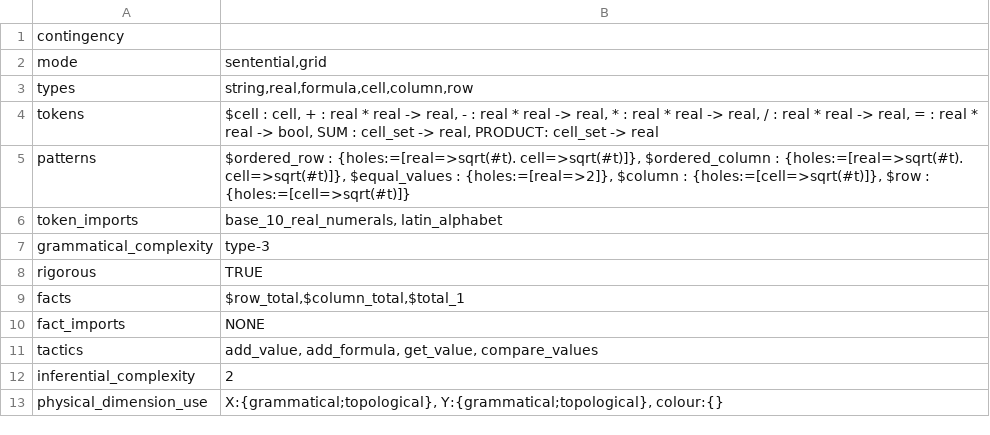
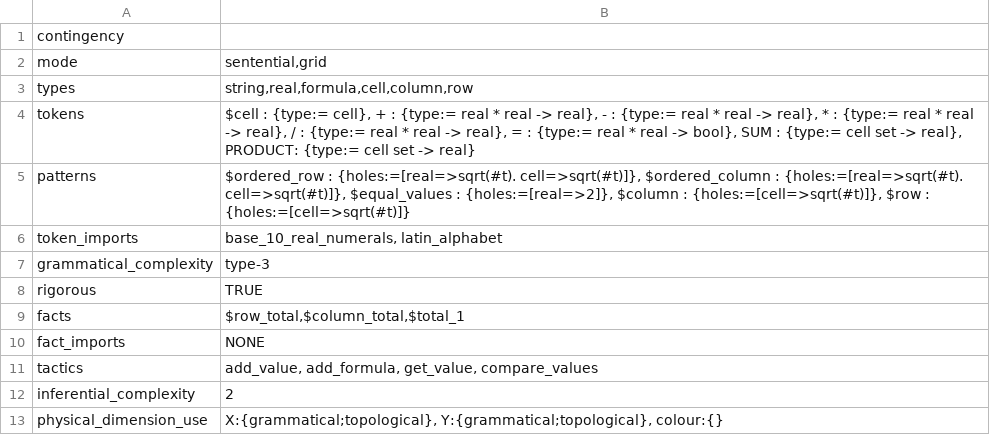
Before and after one commit to rep2rep/robin, a CSV file: tables/RS_table_contingency.csv, drawn as a sheet.

Commit message:
more table update

```diff
--- a/tables/RS_table_contingency.csv
+++ b/tables/RS_table_contingency.csv
@@ -3,3 +3,3 @@ mode,"sentential,grid"
 types,"string,real,formula,cell,column,row"
-tokens,"$cell : cell, + : real * real -> real, - : real * real -> real, * : real * real -> real, / : real * real -> real, = : real * real -> bool, SUM : cell_set -> real, PRODUCT: cell_set -> real"
+tokens,"$cell : {type:= cell}, + : {type:= real * real -> real}, - : {type:= real * real -> real}, * : {type:= real * real -> real}, / : {type:= real * real -> real}, = : {type:= real * real -> bool}, SUM : {type:= cell set -> real}, PRODUCT: {type:= cell set -> real}"
 patterns,"$ordered_row : {holes:=[real=>sqrt(#t). cell=>sqrt(#t)]}, $ordered_column : {holes:=[real=>sqrt(#t). cell=>sqrt(#t)]}, $equal_values : {holes:=[real=>2]}, $column : {holes:=[cell=>sqrt(#t)]}, $row : {holes:=[cell=>sqrt(#t)]}"
```
Also changed, not shown: tables/Q_table_medical_bayes.csv, tables/RS_table_graphs.csv.
